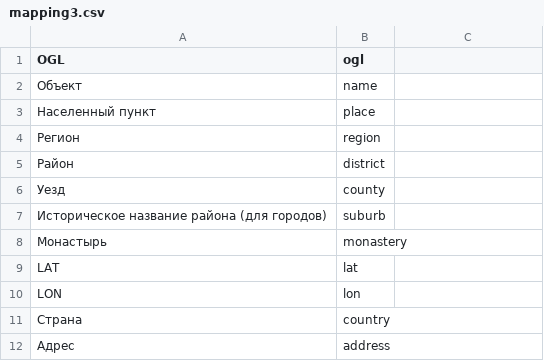
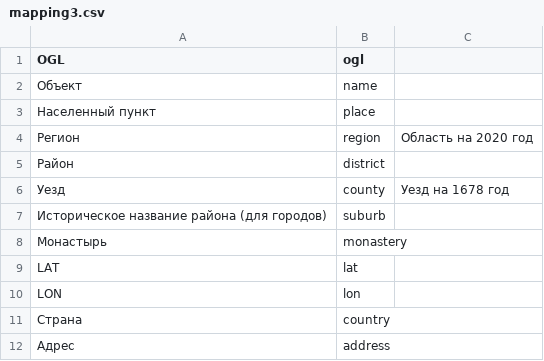
Before and after one commit to yaskevich/epigraphy, a CSV file: mapping3.csv, drawn as a sheet; only a part is shown; the diff names each change by its address in the sheet, - before the commit and + after, or states it on an @@ line.

```diff
--- a/mapping3.csv
+++ b/mapping3.csv
-C4: (empty)
+C4: Область на 2020 год
-C6: (empty)
+C6: Уезд на 1678 год
```
Also changed, not shown: mapping1.csv, 12 other files.
